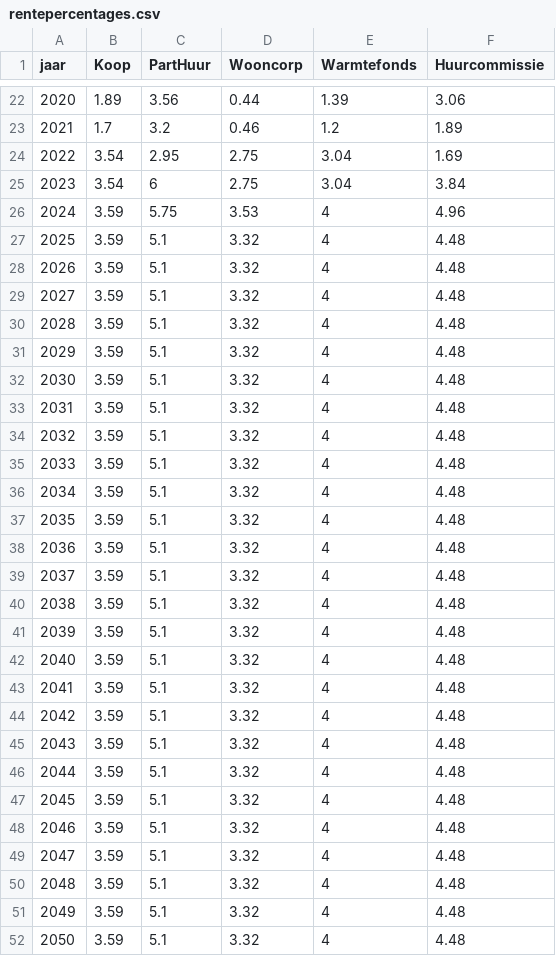
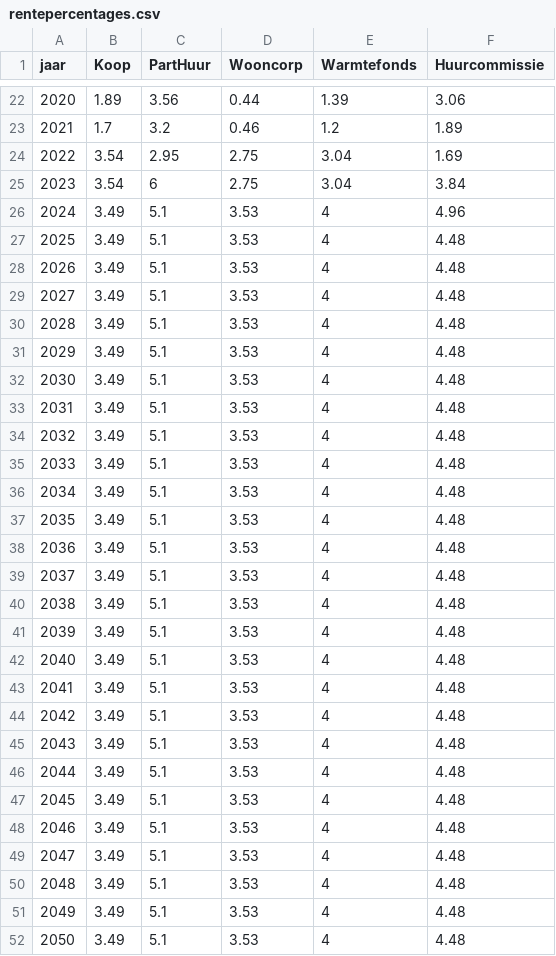
Before and after one commit to fernandezgomezk/model-hestia-public, a CSV file: Eindgebruikerskosten/rentepercentages.csv, drawn as a sheet; only a part is shown, gaps mark what is left out.

Commit message:
update rentepercentages

```diff
--- a/Eindgebruikerskosten/rentepercentages.csv
+++ b/Eindgebruikerskosten/rentepercentages.csv
@@ -25,28 +25,28 @@ jaar	Koop	PartHuur	Wooncorp	Warmtefonds	Huurcommissie
 2023	3.54	6	2.75	3.04	3.84
-2024	3.59	5.75	3.53	4	4.96
-2025	3.59	5.1	3.32	4	4.48
-2026	3.59	5.1	3.32	4	4.48
-2027	3.59	5.1	3.32	4	4.48
-2028	3.59	5.1	3.32	4	4.48
-2029	3.59	5.1	3.32	4	4.48
-2030	3.59	5.1	3.32	4	4.48
-2031	3.59	5.1	3.32	4	4.48
-2032	3.59	5.1	3.32	4	4.48
-2033	3.59	5.1	3.32	4	4.48
-2034	3.59	5.1	3.32	4	4.48
-2035	3.59	5.1	3.32	4	4.48
-2036	3.59	5.1	3.32	4	4.48
-2037	3.59	5.1	3.32	4	4.48
-2038	3.59	5.1	3.32	4	4.48
-2039	3.59	5.1	3.32	4	4.48
-2040	3.59	5.1	3.32	4	4.48
-2041	3.59	5.1	3.32	4	4.48
-2042	3.59	5.1	3.32	4	4.48
-2043	3.59	5.1	3.32	4	4.48
-2044	3.59	5.1	3.32	4	4.48
-2045	3.59	5.1	3.32	4	4.48
-2046	3.59	5.1	3.32	4	4.48
-2047	3.59	5.1	3.32	4	4.48
-2048	3.59	5.1	3.32	4	4.48
-2049	3.59	5.1	3.32	4	4.48
-2050	3.59	5.1	3.32	4	4.48
+2024	3.49	5.1	3.53	4	4.96
+2025	3.49	5.1	3.53	4	4.48
+2026	3.49	5.1	3.53	4	4.48
+2027	3.49	5.1	3.53	4	4.48
+2028	3.49	5.1	3.53	4	4.48
+2029	3.49	5.1	3.53	4	4.48
+2030	3.49	5.1	3.53	4	4.48
+2031	3.49	5.1	3.53	4	4.48
+2032	3.49	5.1	3.53	4	4.48
+2033	3.49	5.1	3.53	4	4.48
+2034	3.49	5.1	3.53	4	4.48
+2035	3.49	5.1	3.53	4	4.48
+2036	3.49	5.1	3.53	4	4.48
+2037	3.49	5.1	3.53	4	4.48
+2038	3.49	5.1	3.53	4	4.48
+2039	3.49	5.1	3.53	4	4.48
+2040	3.49	5.1	3.53	4	4.48
+2041	3.49	5.1	3.53	4	4.48
+2042	3.49	5.1	3.53	4	4.48
+2043	3.49	5.1	3.53	4	4.48
+2044	3.49	5.1	3.53	4	4.48
+2045	3.49	5.1	3.53	4	4.48
+2046	3.49	5.1	3.53	4	4.48
+2047	3.49	5.1	3.53	4	4.48
+2048	3.49	5.1	3.53	4	4.48
+2049	3.49	5.1	3.53	4	4.48
+2050	3.49	5.1	3.53	4	4.48
```
Also changed, not shown: 1 other file.
